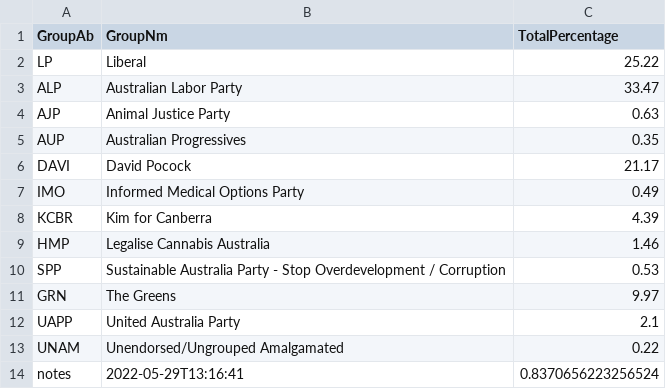
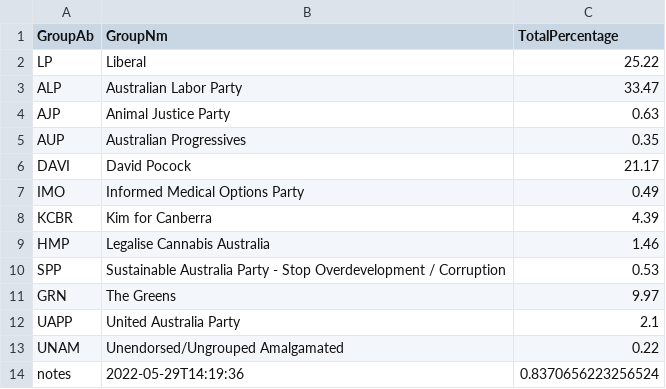
Before and after one commit to MarkusMannheim/act-senate, a CSV file: data/latest_results.csv, drawn as a sheet.

Commit message:
update

```diff
--- a/data/latest_results.csv
+++ b/data/latest_results.csv
@@ -13,2 +13,2 @@ UAPP,United Australia Party,2.1
 UNAM,Unendorsed/Ungrouped Amalgamated,0.22
-notes,2022-05-29T13:16:41,0.8370656223256524
+notes,2022-05-29T14:19:36,0.8370656223256524
```
